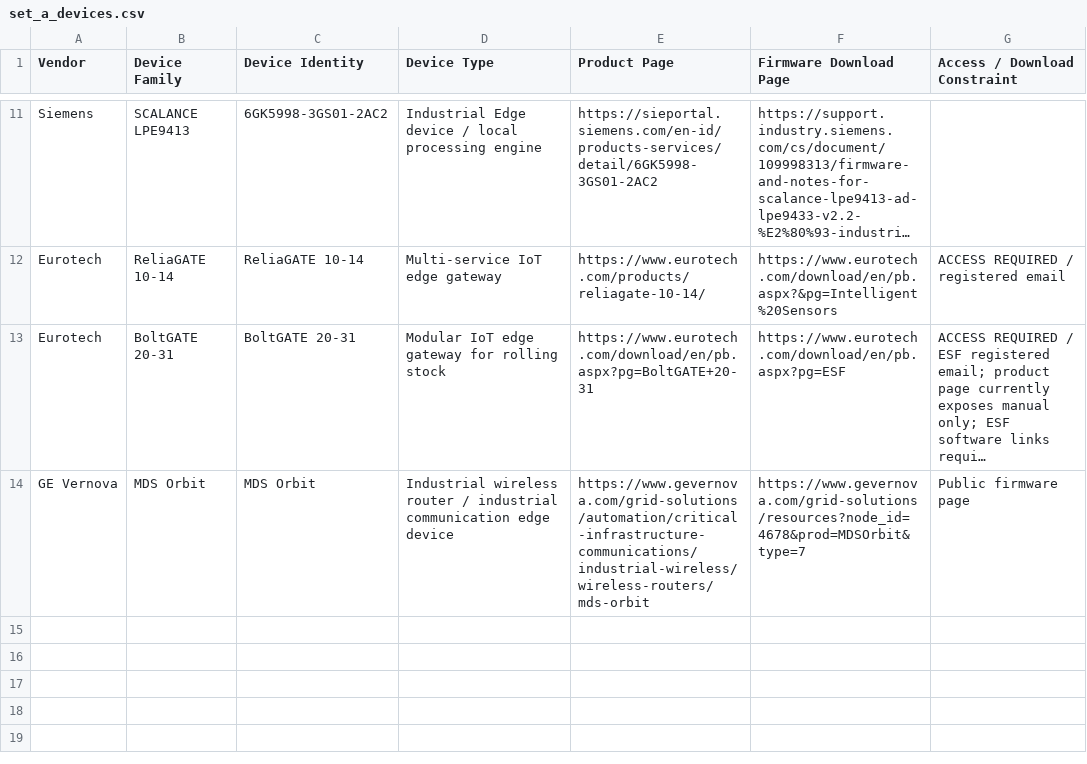
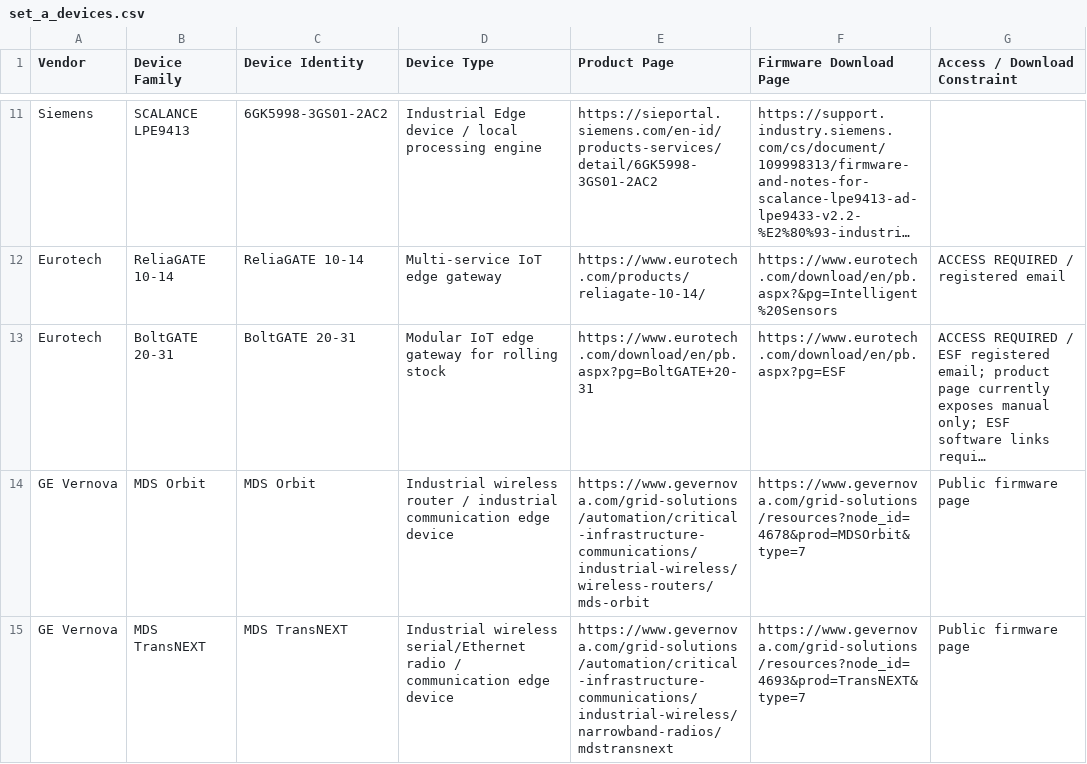
Before and after one commit to fhashmat/industrial-iot-supply-chain, a CSV file: data/set_a/set_a_devices.csv, drawn as a sheet; only a part is shown, gaps mark what is left out; long unchanged cells end in …; the diff names each change by its address in the sheet, - before the commit and + after, or states it on an @@ line.

Commit message:
Add GE Vernova MDS TransNEXT Set A device entry

```diff
--- a/data/set_a/set_a_devices.csv
+++ b/data/set_a/set_a_devices.csv
+row 15: GE Vernova | MDS TransNEXT | MDS TransNEXT | Industrial wireless serial/Ethernet radio / communication edge device | https://www.gevernova.com/grid-solutions/automation/critical-infrastructure-communications/industrial-wireless/narrowband-radios/mdstransnext | https://www.gevernova.com/grid-solutions/resources?node_id=4693&prod=TransNEXT&type=7 | Public firmware page
```
